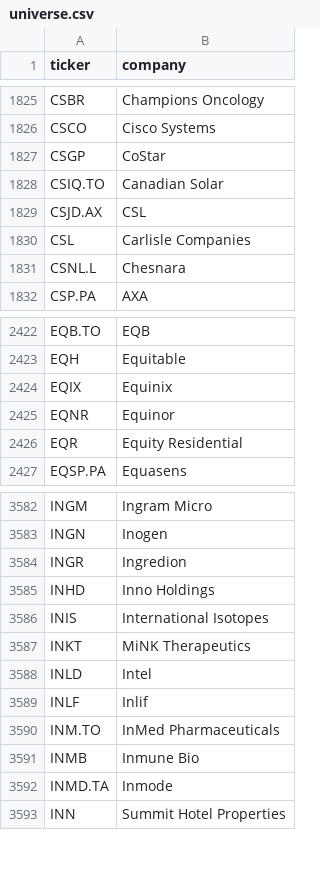
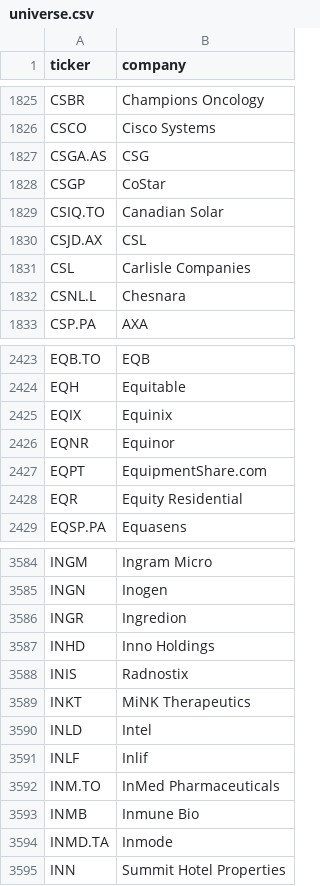
Before and after one commit to andrei1234D/GPT5, a CSV file: data/universe.csv, drawn as a sheet; only a part is shown, gaps mark what is left out.

```diff
--- a/data/universe.csv
+++ b/data/universe.csv
@@ -1826,2 +1826,3 @@ CSBR,Champions Oncology
 CSCO,Cisco Systems
+CSGA.AS,CSG
 CSGP,CoStar
@@ -2425,2 +2426,3 @@ EQIX,Equinix
 EQNR,Equinor
+EQPT,EquipmentShare.com
 EQR,Equity Residential
@@ -3585,3 +3587,3 @@ INGR,Ingredion
 INHD,Inno Holdings
-INIS,International Isotopes
+INIS,Radnostix
 INKT,MiNK Therapeutics
```
Also changed, not shown: data/stage1_enhancer_bonus.csv, data/stage1_kept.csv, 3 other files.
